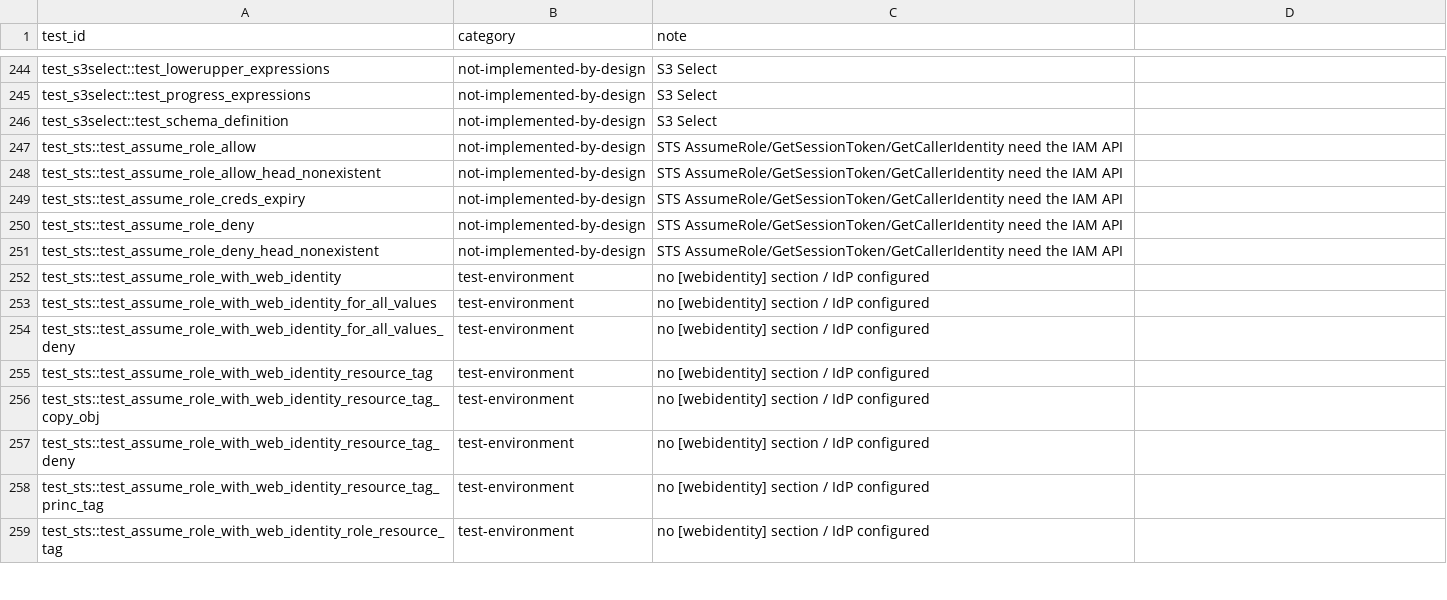
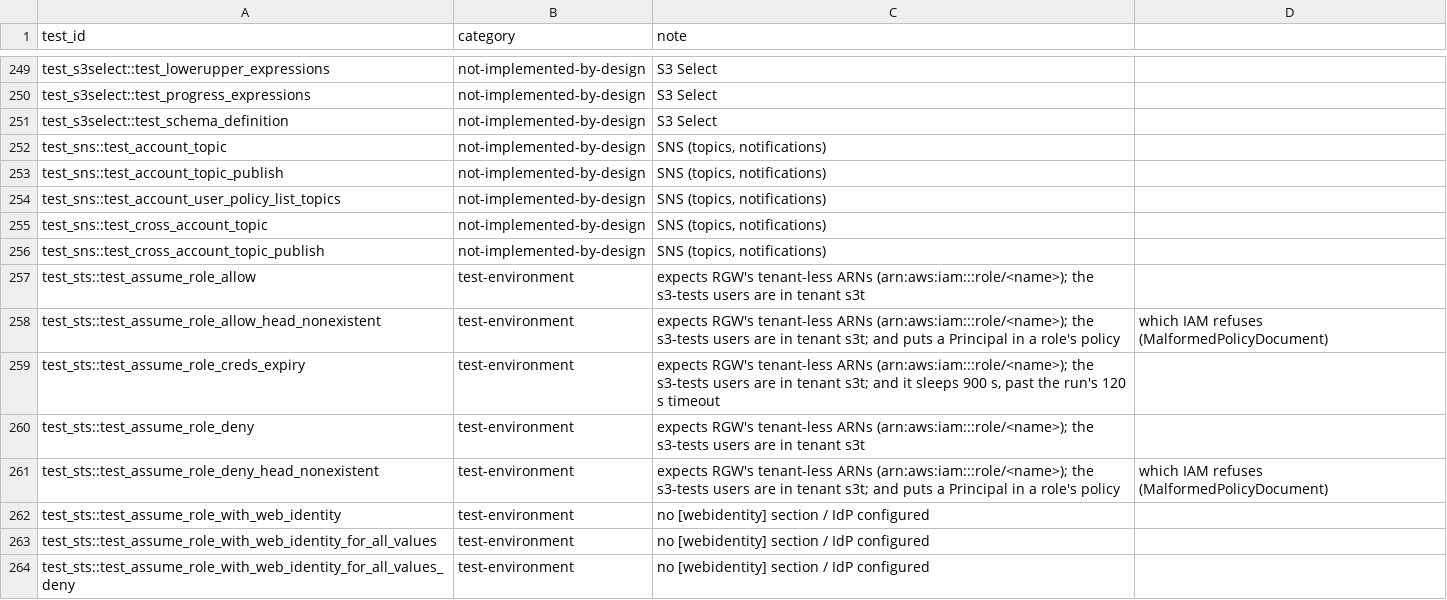
Before and after one commit to object-io/objectio, a CSV file: scripts/s3-tests/known-failures.csv, drawn as a sheet; only a part is shown, gaps mark what is left out; the shorter side is filled out with more unchanged rows; the diff covers the shown part only.

Commit message:
AWS IAM API and STS AssumeRole / GetSessionToken / GetCallerIdentity (A15) (#160)
* meta, auth: what the IAM API needs (format level 3)

Meta: paths on users, groups, roles and policies (ARNs follow them);
role and policy ids; user, group and role names case-insensitive;
renaming users (the ARN follows; the system admin keeps its) and groups
(UpdateGroup); inline policies of users, groups and roles in the
replicated table iam_inline_policies (Put/Get/List/DeleteInlinePolicy).
Deleting a user, group or role drops its inline policies and
attachments in the same commit (and a user its group memberships), so
a role recreated under a name starts with nothing. Attachments may name
AWS managed policies (aws:<name>). Users and groups list in id order,
so their markers page. Format level 3 gates the new fields.

Auth: AWS managed policies (AmazonS3FullAccess, AmazonS3ReadOnlyAccess,
IAMFullAccess, IAMReadOnlyAccess) built in. ARNs match in any spelling
(arn:aws:, arn:obio:, arn:objectio:, the system account empty or
objectio). "s3:*" no longer matches every action; action names are
case-insensitive. A policy's Statement may be a single object.
AuthMode::SessionToken for GetSessionToken sessions.

* gateway: the AWS IAM and STS query APIs (A15)

POST / with a form body (or GET /?Action=), SigV4-signed for iam or
sts, answered with AWS's XML: users, access keys, groups, managed and
inline policies, attachments, roles, GetAccountSummary,
ListOpenIDConnectProviders; STS AssumeRole, GetSessionToken and
GetCallerIdentity on the existing credential machinery. A tenant is an
account, its admins its root; anyone else makes the calls its own
policies allow (iam:*). The unsigned AssumeRoleWithWebIdentity goes
where it went.

Identity policies now include inline and AWS managed ones; an identity
Deny of s3:ListAllMyBuckets refuses ListBuckets; temporary credentials
carry sts:authentication. S3 accepts a signature for the empty region
(boto3 with region_name='').

e2e: iam_api.rs. s3-tests: setup for the IAM tests (an IAMFullAccess
user, tenant admins as roots), known failures relabelled: test_iam 59
of 90 and test_sts 4 of 36 pass; the rest are web identity without an
IdP, tenant boundaries, ACLs, OIDC provider management and tests that
assume RGW's tenant-less users.

* iam: a credential lookup meta can't answer is 503 ServiceUnavailable

```diff
--- a/scripts/s3-tests/known-failures.csv
+++ b/scripts/s3-tests/known-failures.csv
@@ -246,7 +251,12 @@ test_s3select::test_progress_expressions,not-implemented-by-design,S3 Select
 test_s3select::test_schema_definition,not-implemented-by-design,S3 Select
-test_sts::test_assume_role_allow,not-implemented-by-design,STS AssumeRole/GetSessionToken/GetCallerIdentity need the IAM API
-test_sts::test_assume_role_allow_head_nonexistent,not-implemented-by-design,STS AssumeRole/GetSessionToken/GetCallerIdentity need the IAM API
-test_sts::test_assume_role_creds_expiry,not-implemented-by-design,STS AssumeRole/GetSessionToken/GetCallerIdentity need the IAM API
-test_sts::test_assume_role_deny,not-implemented-by-design,STS AssumeRole/GetSessionToken/GetCallerIdentity need the IAM API
-test_sts::test_assume_role_deny_head_nonexistent,not-implemented-by-design,STS AssumeRole/GetSessionToken/GetCallerIdentity need the IAM API
+test_sns::test_account_topic,not-implemented-by-design,"SNS (topics, notifications)"
+test_sns::test_account_topic_publish,not-implemented-by-design,"SNS (topics, notifications)"
+test_sns::test_account_user_policy_list_topics,not-implemented-by-design,"SNS (topics, notifications)"
+test_sns::test_cross_account_topic,not-implemented-by-design,"SNS (topics, notifications)"
+test_sns::test_cross_account_topic_publish,not-implemented-by-design,"SNS (topics, notifications)"
+test_sts::test_assume_role_allow,test-environment,expects RGW's tenant-less ARNs (arn:aws:iam:::role/<name>); the s3-tests users are in tenant s3t
+test_sts::test_assume_role_allow_head_nonexistent,test-environment,expects RGW's tenant-less ARNs (arn:aws:iam:::role/<name>); the s3-tests users are in tenant s3t; and puts a Principal in a role's policy, which IAM refuses (MalformedPolicyDocument)
+test_sts::test_assume_role_creds_expiry,test-environment,"expects RGW's tenant-less ARNs (arn:aws:iam:::role/<name>); the s3-tests users are in tenant s3t; and it sleeps 900 s, past the run's 120 s timeout"
+test_sts::test_assume_role_deny,test-environment,expects RGW's tenant-less ARNs (arn:aws:iam:::role/<name>); the s3-tests users are in tenant s3t
+test_sts::test_assume_role_deny_head_nonexistent,test-environment,expects RGW's tenant-less ARNs (arn:aws:iam:::role/<name>); the s3-tests users are in tenant s3t; and puts a Principal in a role's policy, which IAM refuses (MalformedPolicyDocument)
 test_sts::test_assume_role_with_web_identity,test-environment,no [webidentity] section / IdP configured
```
Also changed, not shown: 20 added rows, 19 removed rows and 24 edited cells elsewhere in this file, 33 other files.
